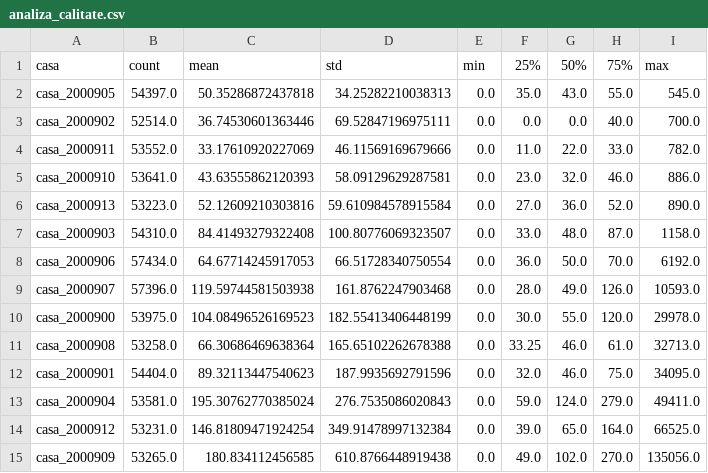
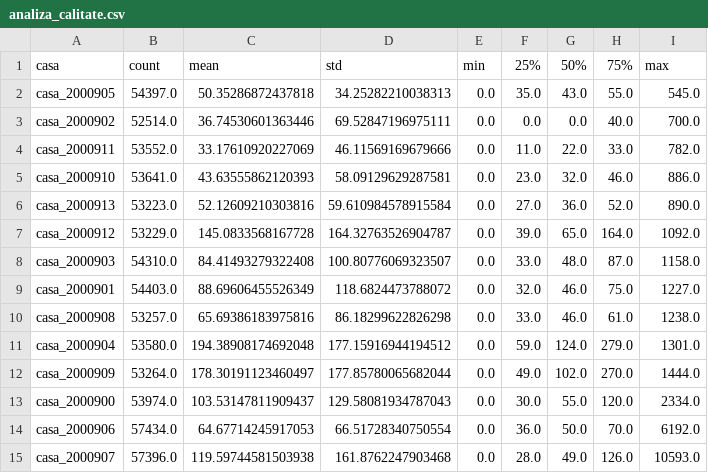
Before and after one commit to tudorgorgovan/proiect_practica, a CSV file: outputs/analiza_calitate.csv, drawn as a sheet; removed rows and columns are numbered as before the commit, all else as after; the diff names each change by its address in the sheet, - before the commit and + after, or states it on an @@ line.

Commit message:
Refactor database connections to use 'case_curat.sqlite3'; update data processing scripts and add outlier report generation

```diff
--- a/outputs/analiza_calitate.csv
+++ b/outputs/analiza_calitate.csv
+row 7: casa_2000912 | 53229.0 | 145.0833568167728 | 164.32763526904787 | 0.0 | 39.0 | 65.0 | 164.0 | 1092.0
+row 9: casa_2000901 | 54403.0 | 88.69606455526349 | 118.6824473788072 | 0.0 | 32.0 | 46.0 | 75.0 | 1227.0
+row 10: casa_2000908 | 53257.0 | 65.69386183975816 | 86.18299622826298 | 0.0 | 33.0 | 46.0 | 61.0 | 1238.0
+row 11: casa_2000904 | 53580.0 | 194.38908174692048 | 177.15916944194512 | 0.0 | 59.0 | 124.0 | 279.0 | 1301.0
+row 12: casa_2000909 | 53264.0 | 178.30191123460497 | 177.85780065682044 | 0.0 | 49.0 | 102.0 | 270.0 | 1444.0
+row 13: casa_2000900 | 53974.0 | 103.53147811909437 | 129.58081934787043 | 0.0 | 30.0 | 55.0 | 120.0 | 2334.0
-row 10: casa_2000900 | 53975.0 | 104.08496526169523 | 182.55413406448199 | 0.0 | 30.0 | 55.0 | 120.0 | 29978.0
-row 11: casa_2000908 | 53258.0 | 66.30686469638364 | 165.65102262678388 | 0.0 | 33.25 | 46.0 | 61.0 | 32713.0
-row 12: casa_2000901 | 54404.0 | 89.32113447540623 | 187.9935692791596 | 0.0 | 32.0 | 46.0 | 75.0 | 34095.0
-row 13: casa_2000904 | 53581.0 | 195.30762770385024 | 276.7535086020843 | 0.0 | 59.0 | 124.0 | 279.0 | 49411.0
-row 14: casa_2000912 | 53231.0 | 146.81809471924254 | 349.91478997132384 | 0.0 | 39.0 | 65.0 | 164.0 | 66525.0
-row 15: casa_2000909 | 53265.0 | 180.834112456585 | 610.8766448919438 | 0.0 | 49.0 | 102.0 | 270.0 | 135056.0
```
Also changed, not shown: outputs/durata_case.csv, 7 other files.
